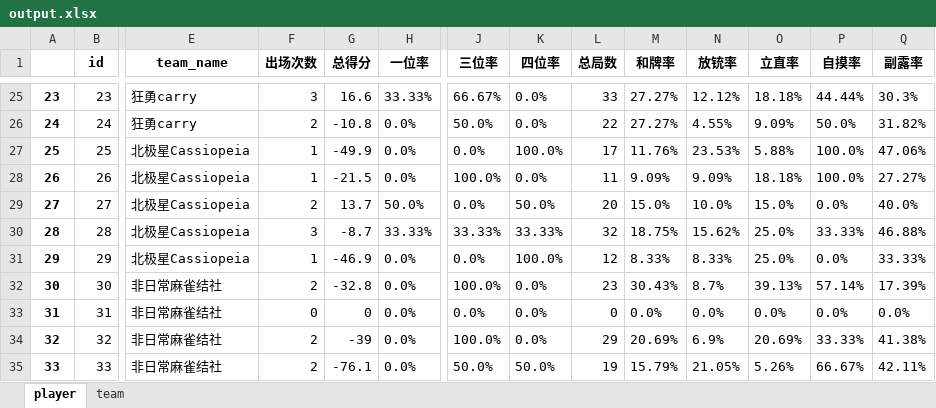
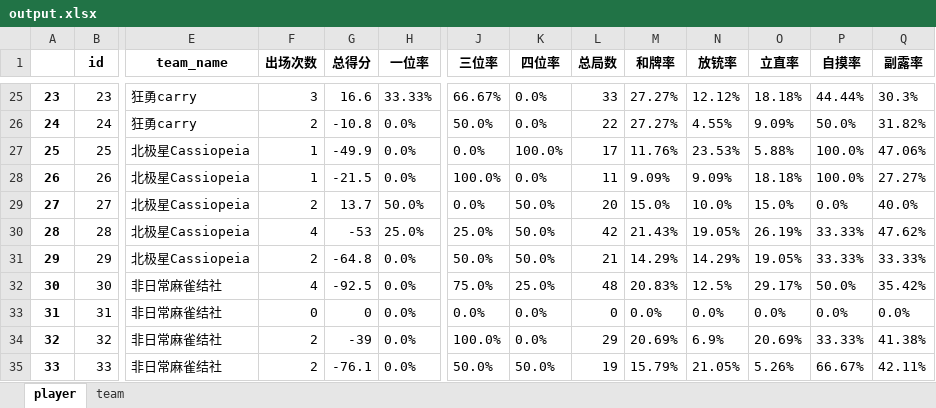
Before and after one commit to czz2000/Dleague3, an Excel workbook: koala/output.xlsx, sheet player, drawn as a sheet; only a part is shown, gaps mark what is left out; values as stored, in another font and other column widths than the file's, no borders; the diff covers the shown part only; the diff names each change by its address in the sheet, - before the commit and + after, or states it on an @@ line.

```diff
--- a/koala/output.xlsx (sheet player)
+++ b/koala/output.xlsx (sheet player)
-F30 (出场次数): 3
+F30 (出场次数): 4
-G30 (总得分): -8.7
+G30 (总得分): -53
-H30 (一位率): 33.33%
+H30 (一位率): 25.0%
-J30 (三位率): 33.33%
+J30 (三位率): 25.0%
-K30 (四位率): 33.33%
+K30 (四位率): 50.0%
-L30 (总局数): 32
+L30 (总局数): 42
-M30 (和牌率): 18.75%
+M30 (和牌率): 21.43%
-N30 (放铳率): 15.62%
+N30 (放铳率): 19.05%
-O30 (立直率): 25.0%
+O30 (立直率): 26.19%
-Q30 (副露率): 46.88%
+Q30 (副露率): 47.62%
-F31 (出场次数): 1
+F31 (出场次数): 2
-G31 (总得分): -46.9
+G31 (总得分): -64.8
-J31 (三位率): 0.0%
+J31 (三位率): 50.0%
-K31 (四位率): 100.0%
+K31 (四位率): 50.0%
-L31 (总局数): 12
+L31 (总局数): 21
-M31 (和牌率): 8.33%
+M31 (和牌率): 14.29%
-N31 (放铳率): 8.33%
+N31 (放铳率): 14.29%
-O31 (立直率): 25.0%
+O31 (立直率): 19.05%
-P31 (自摸率): 0.0%
+P31 (自摸率): 33.33%
-F32 (出场次数): 2
+F32 (出场次数): 4
-G32 (总得分): -32.8
+G32 (总得分): -92.5
-J32 (三位率): 100.0%
+J32 (三位率): 75.0%
-K32 (四位率): 0.0%
+K32 (四位率): 25.0%
-L32 (总局数): 23
+L32 (总局数): 48
-M32 (和牌率): 30.43%
+M32 (和牌率): 20.83%
-N32 (放铳率): 8.7%
+N32 (放铳率): 12.5%
-O32 (立直率): 39.13%
+O32 (立直率): 29.17%
-P32 (自摸率): 57.14%
+P32 (自摸率): 50.0%
-Q32 (副露率): 17.39%
+Q32 (副露率): 35.42%
```
Also changed, not shown: 95 edited cells elsewhere in this sheet, sheet team, output.xlsx, 2 other files.
